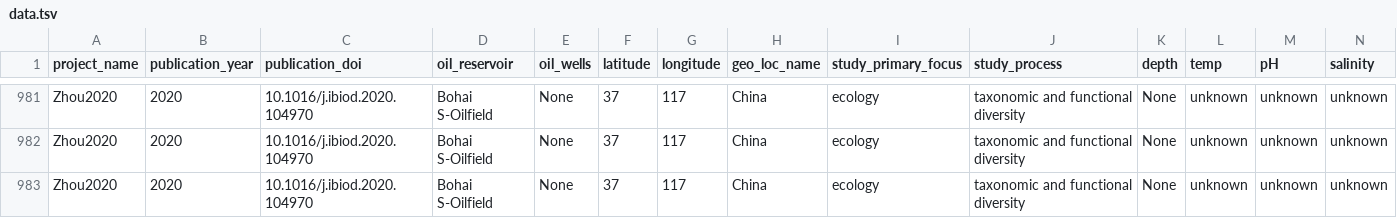
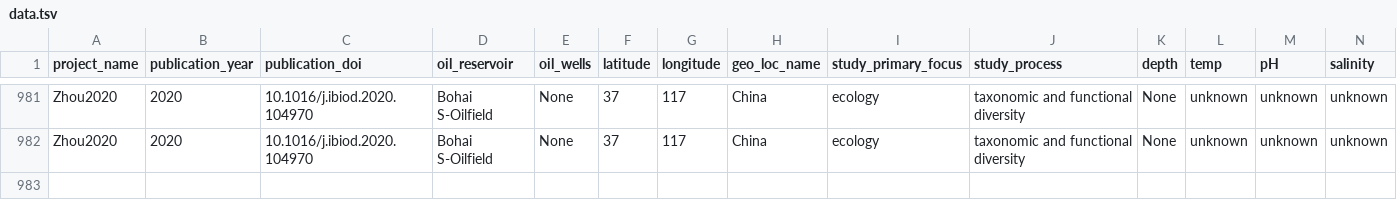
Before and after one commit to Gevika/map_metagenome, a TSV file: data/data.tsv, drawn as a sheet; only a part is shown, gaps mark what is left out; rows hold the shown columns only; the diff names each change by its address in the sheet, - before the commit and + after, or states it on an @@ line.

Commit message:
Update data.tsv

```diff
--- a/data/data.tsv
+++ b/data/data.tsv
-row 983: Zhou2020 | 2020 | 10.1016/j.ibiod.2020.104970 | Bohai S-Oilfield | None | 37 | 117 | China | ecology | taxonomic and functional diversity | None | unknown | unknown | unknown
```
